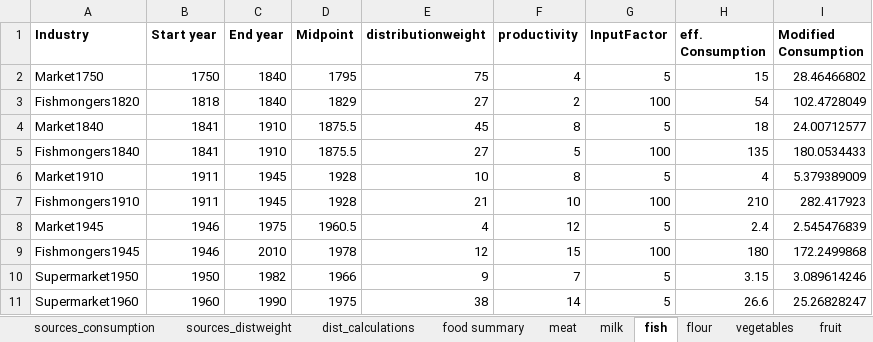
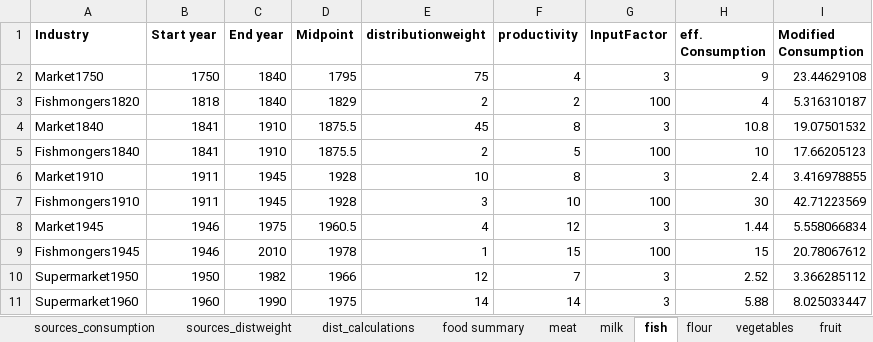
Before and after one commit to martin509/simutrans-pak128.britain, an Excel workbook: industry/industry.xlsx, sheet fish, drawn as a sheet; only a part is shown; values as stored, in another font and other column widths than the file's, no borders; the diff covers the shown part only; the diff names each change by its address in the sheet, - before the commit and + after, or states it on an @@ line.

```diff
--- a/industry/industry.xlsx (sheet fish)
+++ b/industry/industry.xlsx (sheet fish)
-G2 (InputFactor): 5
+G2 (InputFactor): 3
-H2 (eff. Consumption): 15
+H2 (eff. Consumption): 9
-I2 (Modified Consumption): 28.46466802
+I2 (Modified Consumption): 23.44629108
-E3 (distributionweight): 27
+E3 (distributionweight): 2
-H3 (eff. Consumption): 54
+H3 (eff. Consumption): 4
-I3 (Modified Consumption): 102.4728049
+I3 (Modified Consumption): 5.316310187
-G4 (InputFactor): 5
+G4 (InputFactor): 3
-H4 (eff. Consumption): 18
+H4 (eff. Consumption): 10.8
-I4 (Modified Consumption): 24.00712577
+I4 (Modified Consumption): 19.07501532
-E5 (distributionweight): 27
+E5 (distributionweight): 2
-H5 (eff. Consumption): 135
+H5 (eff. Consumption): 10
-I5 (Modified Consumption): 180.0534433
+I5 (Modified Consumption): 17.66205123
-G6 (InputFactor): 5
+G6 (InputFactor): 3
-H6 (eff. Consumption): 4
+H6 (eff. Consumption): 2.4
-I6 (Modified Consumption): 5.379389009
+I6 (Modified Consumption): 3.416978855
-E7 (distributionweight): 21
+E7 (distributionweight): 3
-H7 (eff. Consumption): 210
+H7 (eff. Consumption): 30
-I7 (Modified Consumption): 282.417923
+I7 (Modified Consumption): 42.71223569
-G8 (InputFactor): 5
+G8 (InputFactor): 3
-H8 (eff. Consumption): 2.4
+H8 (eff. Consumption): 1.44
-I8 (Modified Consumption): 2.545476839
+I8 (Modified Consumption): 5.558066834
-E9 (distributionweight): 12
+E9 (distributionweight): 1
-H9 (eff. Consumption): 180
+H9 (eff. Consumption): 15
-I9 (Modified Consumption): 172.2499868
+I9 (Modified Consumption): 20.78067612
-E10 (distributionweight): 9
+E10 (distributionweight): 12
-G10:G11 (InputFactor): 5
+G10:G11 (InputFactor): 3
-H10 (eff. Consumption): 3.15
+H10 (eff. Consumption): 2.52
-I10 (Modified Consumption): 3.089614246
+I10 (Modified Consumption): 3.366285112
-E11 (distributionweight): 38
+E11 (distributionweight): 14
-H11 (eff. Consumption): 26.6
+H11 (eff. Consumption): 5.88
-I11 (Modified Consumption): 25.26828247
+I11 (Modified Consumption): 8.025033447
```
Also changed, not shown: 15 added rows, 15 removed rows and 26 edited cells elsewhere in this sheet, sheet food summary, sheet milk, sheet fruit, sheet canned, sheet flour, sheet sources_consumption, 4 more sheets, other sheet tabs, formulas that keep their value, charts or pictures.
